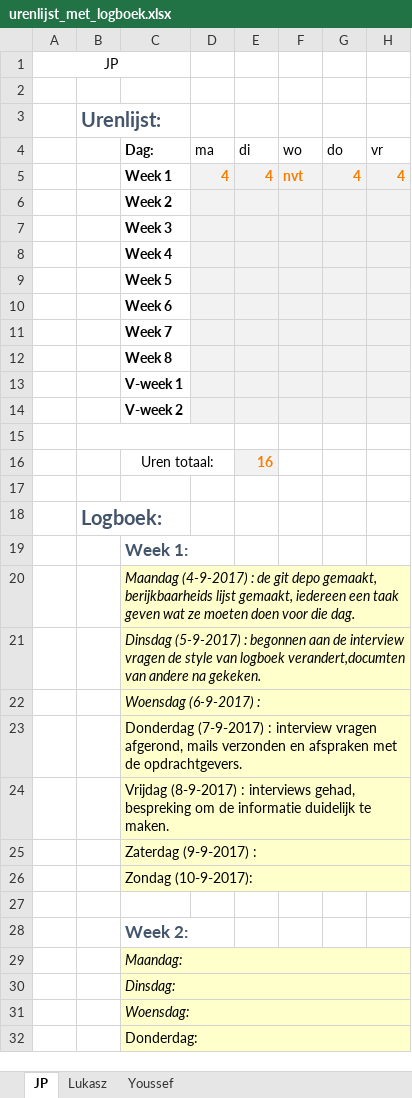
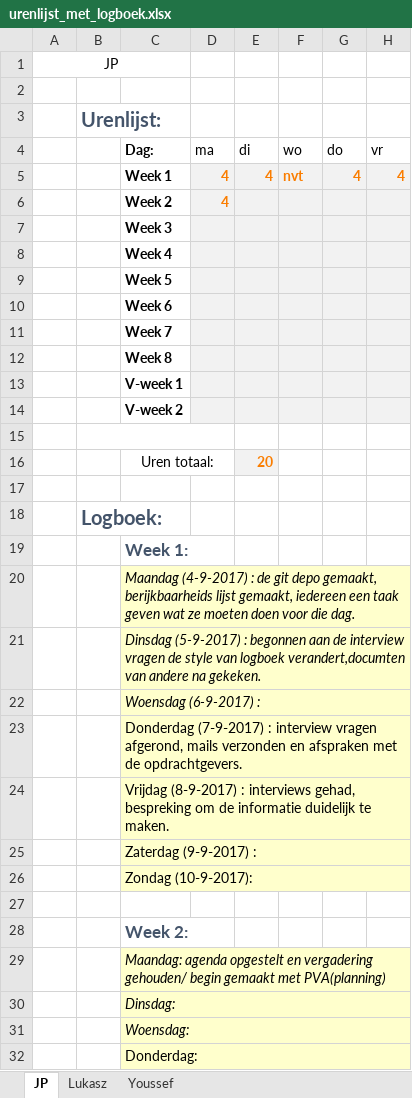
Before and after one commit to jpslimmen2/Barroc-IT-Groep-2, an Excel workbook: documentation/urenlijst_met_logboek.xlsx, sheet JP, drawn as a sheet; only a part is shown; values as stored, in another font and other column widths than the file's, no borders; the diff names each change by its address in the sheet, - before the commit and + after, or states it on an @@ line.

Commit message:
logboek
updated logbok

```diff
--- a/documentation/urenlijst_met_logboek.xlsx (sheet JP)
+++ b/documentation/urenlijst_met_logboek.xlsx (sheet JP)
-D6 (ma): (empty)
+D6 (ma): 4
-E16 (di): 16
+E16 (di): 20
-C29 (Dag:): Maandag:
+C29 (Dag:): Maandag: agenda opgestelt en vergadering gehouden/ begin gemaakt met PVA(planning)
```
